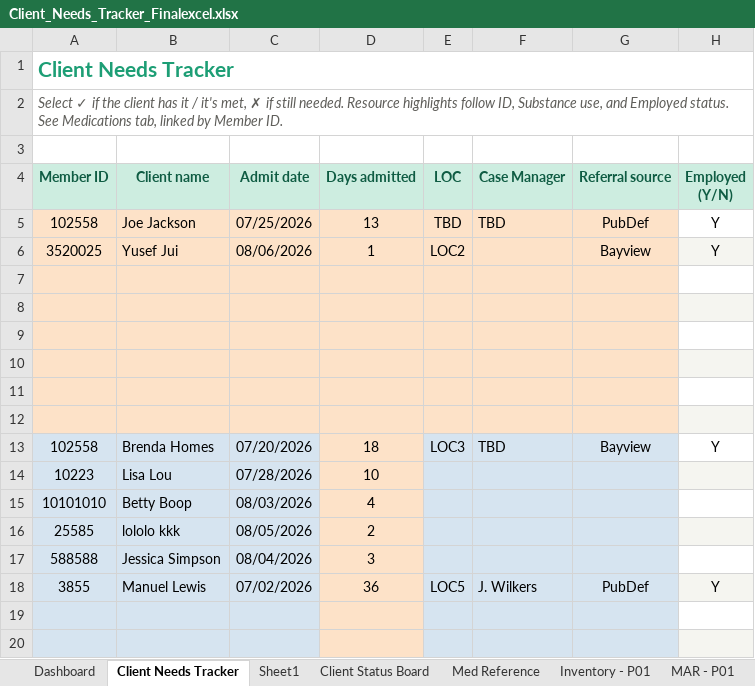
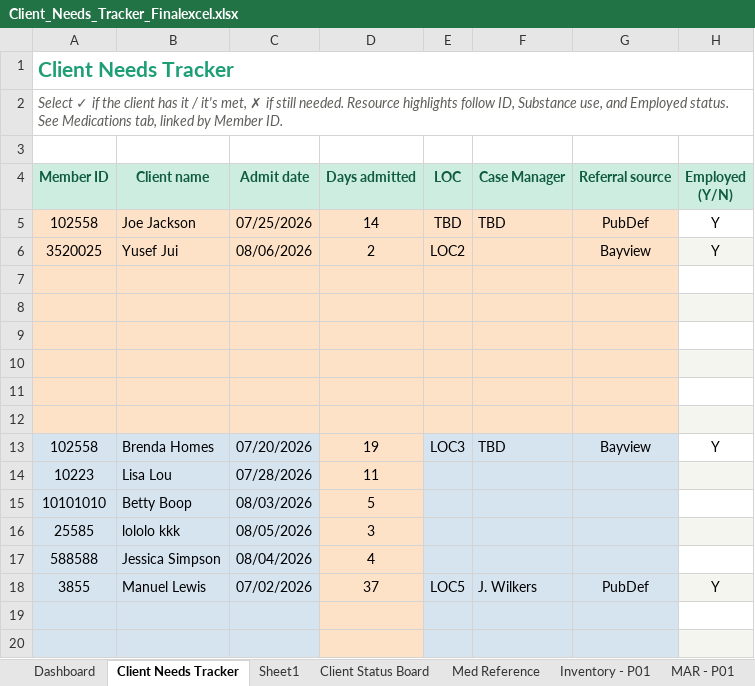
Before and after one commit to melissacallis/excel_to_github, an Excel workbook: Client_Needs_Tracker_Finalexcel.xlsx, sheet Client Needs Tracker, drawn as a sheet; only a part is shown; values as stored, in another font and other column widths than the file's, no borders; conditional formats and table styles not drawn; the diff names each change by its address in the sheet, - before the commit and + after, or states it on an @@ line.

Commit message:
Auto-update from OneDrive via Power Automate

```diff
--- a/Client_Needs_Tracker_Finalexcel.xlsx (sheet Client Needs Tracker)
+++ b/Client_Needs_Tracker_Finalexcel.xlsx (sheet Client Needs Tracker)
-D5 (Days admitted): 13
+D5 (Days admitted): 14
-D6 (Days admitted): 1
+D6 (Days admitted): 2
-D13 (Days admitted): 18
+D13 (Days admitted): 19
-D14 (Days admitted): 10
+D14 (Days admitted): 11
-D15 (Days admitted): 4
+D15 (Days admitted): 5
-D16 (Days admitted): 2
+D16 (Days admitted): 3
-D17 (Days admitted): 3
+D17 (Days admitted): 4
-D18 (Days admitted): 36
+D18 (Days admitted): 37
```
Also changed, not shown: sheet Dashboard.
